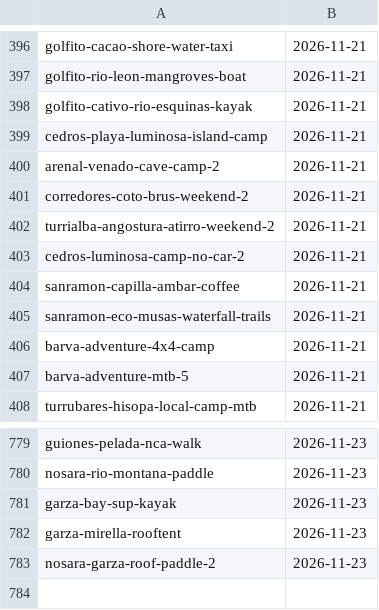
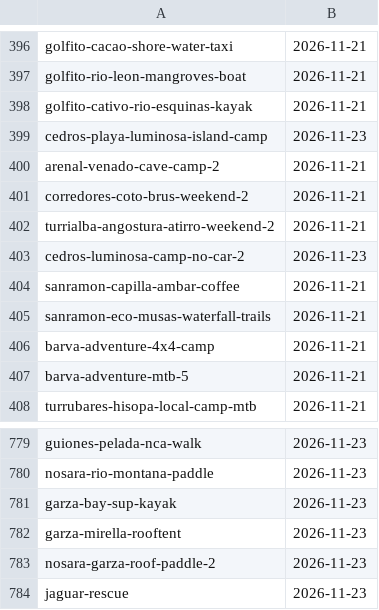
Before and after one commit to Paldd/costa-rica-travel-atlas, a TSV file: data/checks.tsv, drawn as a sheet; only a part is shown, gaps mark what is left out.

```diff
--- a/data/checks.tsv
+++ b/data/checks.tsv
@@ -398,3 +398,3 @@ golfito-rio-leon-mangroves-boat	2026-11-21
 golfito-cativo-rio-esquinas-kayak	2026-11-21
-cedros-playa-luminosa-island-camp	2026-11-21
+cedros-playa-luminosa-island-camp	2026-11-23
 arenal-venado-cave-camp-2	2026-11-21
@@ -402,3 +402,3 @@ corredores-coto-brus-weekend-2	2026-11-21
 turrialba-angostura-atirro-weekend-2	2026-11-21
-cedros-luminosa-camp-no-car-2	2026-11-21
+cedros-luminosa-camp-no-car-2	2026-11-23
 sanramon-capilla-ambar-coffee	2026-11-21
@@ -783 +783,2 @@ garza-mirella-rooftent	2026-11-23
 nosara-garza-roof-paddle-2	2026-11-23
+jaguar-rescue	2026-11-23
```
Also changed, not shown: data/catalog-areas.tsv, data/map-points.tsv, 5 other files.
